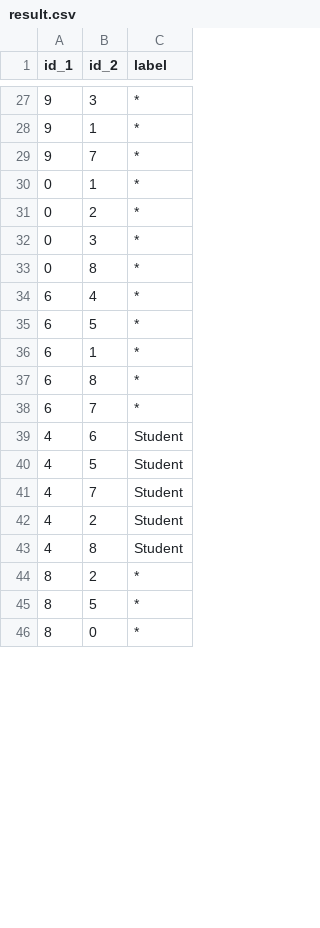
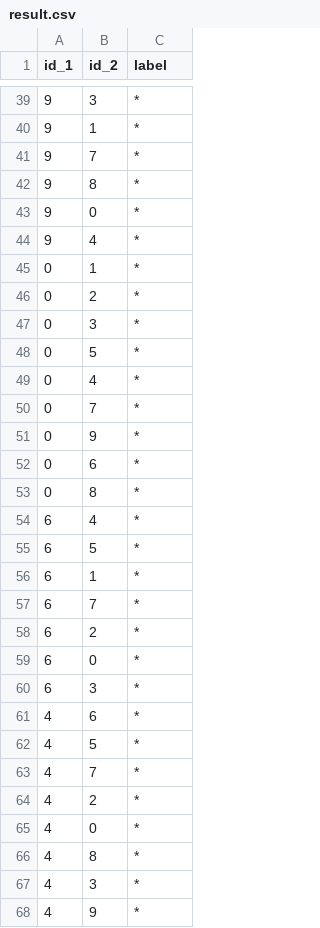
Before and after one commit to Federico-Conti/data-protection-privacy, a CSV file: result.csv, drawn as a sheet; only a part is shown, gaps mark what is left out; the shorter side is filled out with more unchanged rows; the diff covers the shown part only.

```diff
--- a/result.csv
+++ b/result.csv
@@ -29,2 +41,5 @@ id_1,id_2,label
 9,7,*
+9,8,*
+9,0,*
+9,4,*
 0,1,*
@@ -32,2 +47,7 @@ id_1,id_2,label
 0,3,*
+0,5,*
+0,4,*
+0,7,*
+0,9,*
+0,6,*
 0,8,*
@@ -36,8 +56,13 @@ id_1,id_2,label
 6,1,*
-6,8,*
 6,7,*
-4,6,Student
-4,5,Student
-4,7,Student
-4,2,Student
-4,8,Student
+6,2,*
+6,0,*
+6,3,*
+4,6,*
+4,5,*
+4,7,*
+4,2,*
+4,0,*
+4,8,*
+4,3,*
+4,9,*
```
Also changed, not shown: 19 added rows, 2 removed rows, 3 moved rows and 29 edited cells elsewhere in this file, 1 other file.
